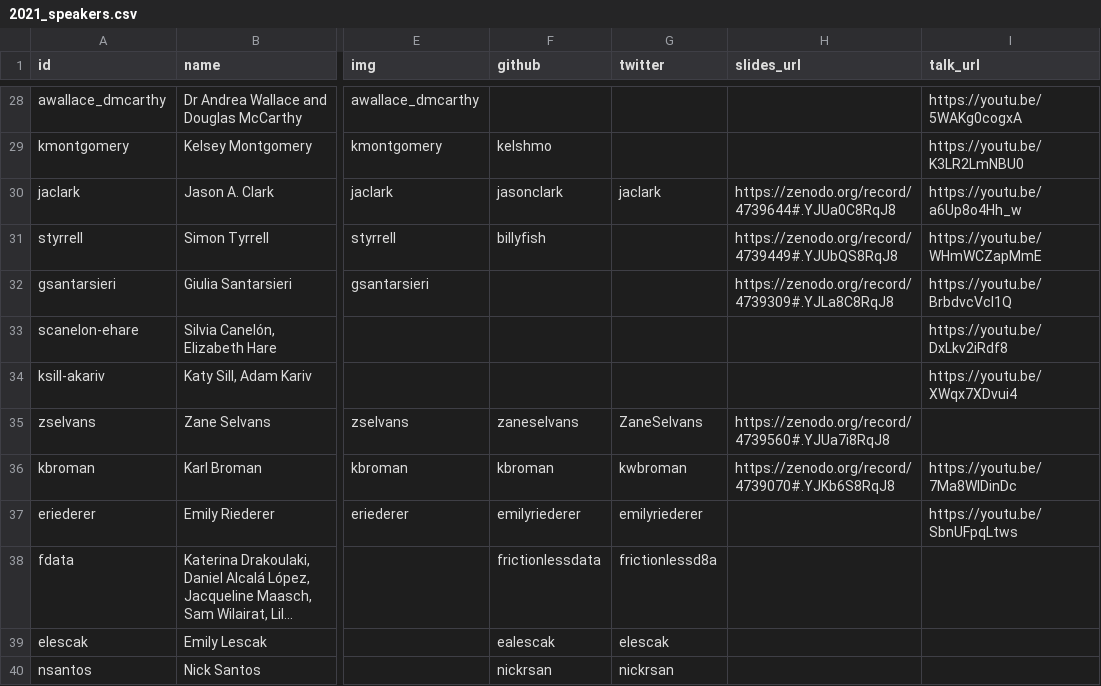
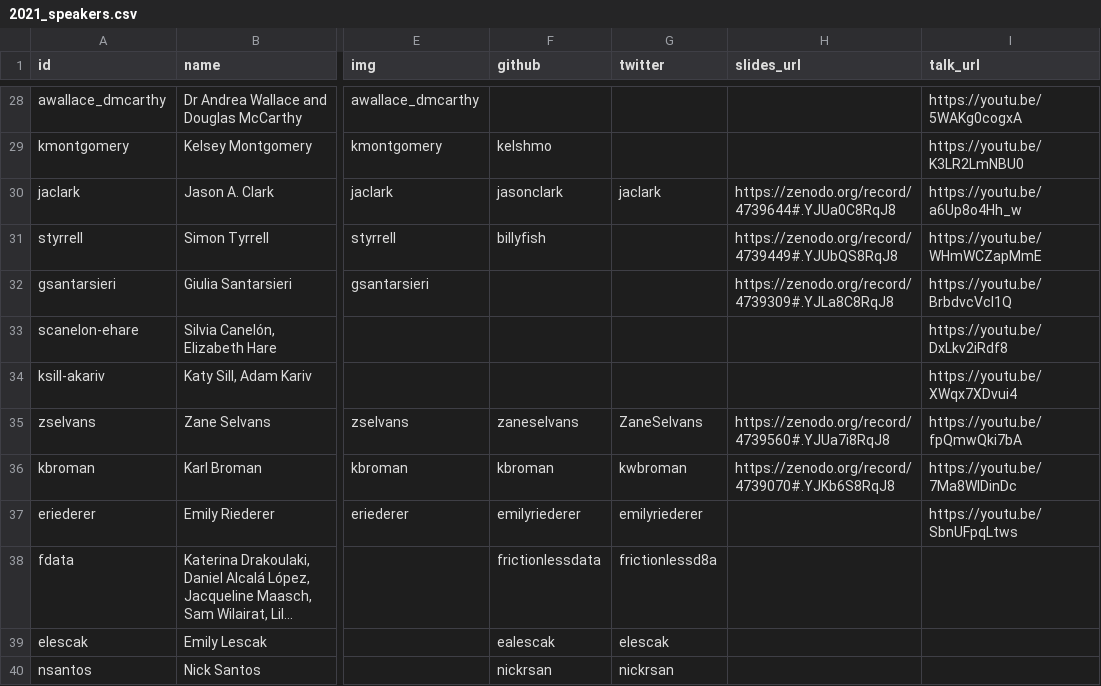
Before and after one commit to csvconf/csvconf.com, a CSV file: _data/2021_speakers.csv, drawn as a sheet; only a part is shown, gaps mark what is left out; long unchanged cells end in …; the diff names each change by its address in the sheet, - before the commit and + after, or states it on an @@ line.

Commit message:
link to Zane Selvans' session recording

```diff
--- a/_data/2021_speakers.csv
+++ b/_data/2021_speakers.csv
-I35 (talk_url): (empty)
+I35 (talk_url): https://youtu.be/fpQmwQki7bA
```
